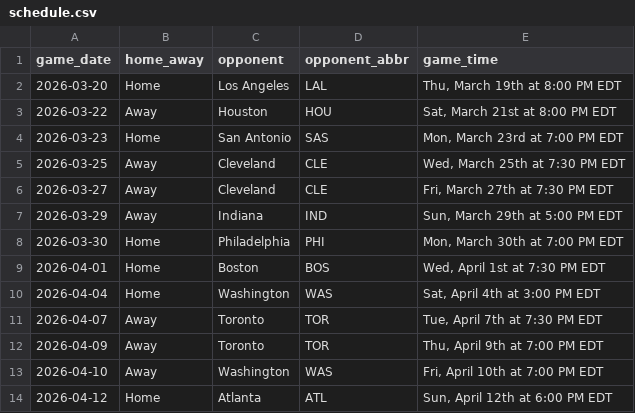
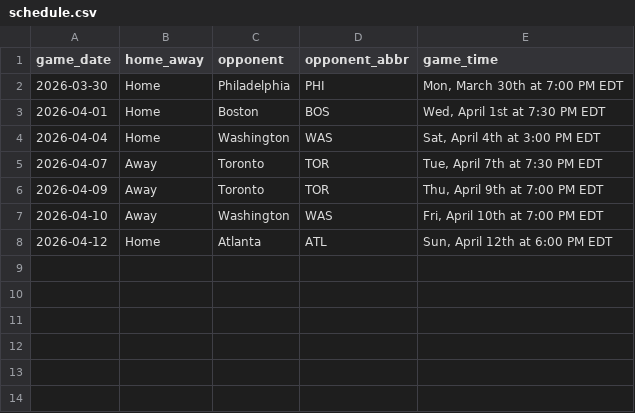
Before and after one commit to davidjverjano/heat-dashboard, a CSV file: data/schedule.csv, drawn as a sheet; the diff names each change by its address in the sheet, - before the commit and + after, or states it on an @@ line.

Commit message:
data: refresh 2026-03-30 — data/schedule.csv

```diff
--- a/data/schedule.csv
+++ b/data/schedule.csv
-row 2: 2026-03-20 | Home | Los Angeles | LAL | Thu, March 19th at 8:00 PM EDT
-row 3: 2026-03-22 | Away | Houston | HOU | Sat, March 21st at 8:00 PM EDT
-row 4: 2026-03-23 | Home | San Antonio | SAS | Mon, March 23rd at 7:00 PM EDT
-row 5: 2026-03-25 | Away | Cleveland | CLE | Wed, March 25th at 7:30 PM EDT
-row 6: 2026-03-27 | Away | Cleveland | CLE | Fri, March 27th at 7:30 PM EDT
-row 7: 2026-03-29 | Away | Indiana | IND | Sun, March 29th at 5:00 PM EDT
```
